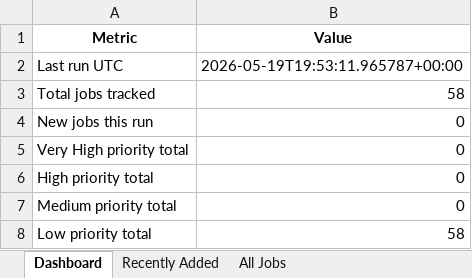
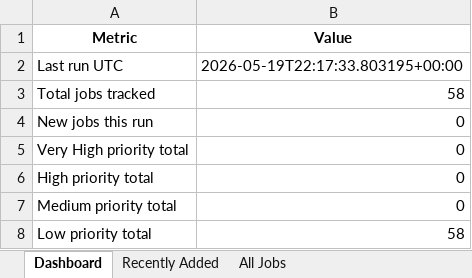
Before and after one commit to ricky11285/Aviation-Job-Scouts, an Excel workbook: output/dispatcher_jobs_tracker.xlsx, sheet Dashboard, drawn as a sheet; values as stored, in another font and other column widths than the file's, no borders; the diff names each change by its address in the sheet, - before the commit and + after, or states it on an @@ line.

```diff
--- a/output/dispatcher_jobs_tracker.xlsx (sheet Dashboard)
+++ b/output/dispatcher_jobs_tracker.xlsx (sheet Dashboard)
-B2 (Value): 2026-05-19T19:53:11.965787+00:00
+B2 (Value): 2026-05-19T22:17:33.803195+00:00
```
